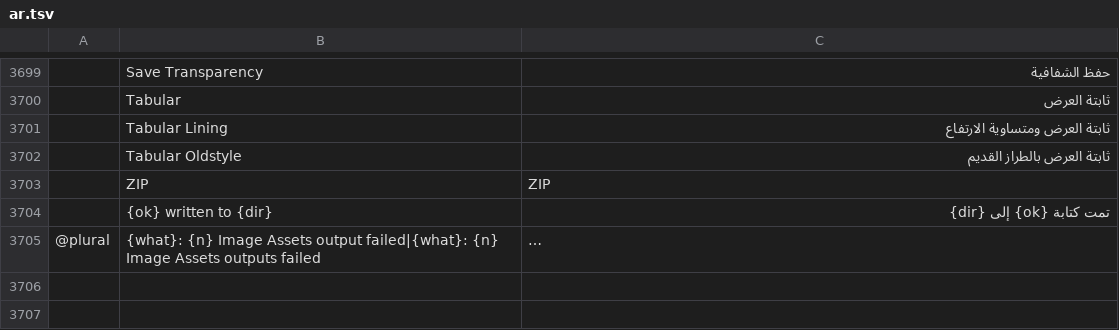
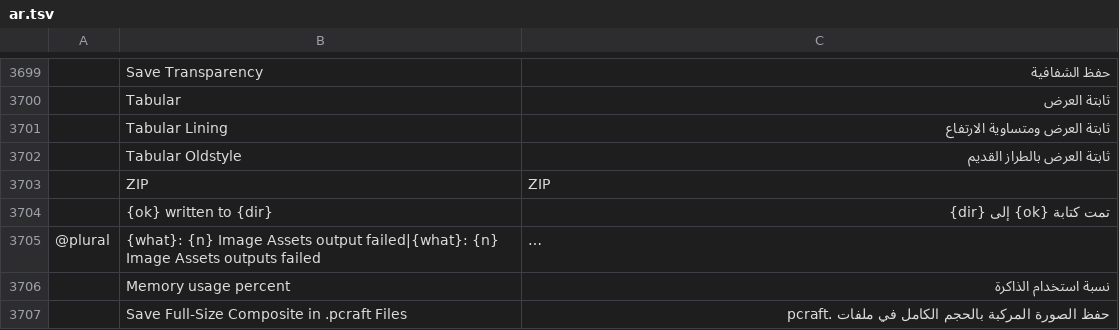
Before and after one commit to david419kr/photocraft-qwen-edit, a TSV file: crates/ui-egui/src/i18n/ar.tsv, drawn as a sheet; only a part is shown, gaps mark what is left out; long unchanged cells end in …; the diff names each change by its address in the sheet, - before the commit and + after, or states it on an @@ line.

```diff
--- a/crates/ui-egui/src/i18n/ar.tsv
+++ b/crates/ui-egui/src/i18n/ar.tsv
+row 3706:  | Memory usage percent | نسبة استخدام الذاكرة
+row 3707:  | Save Full-Size Composite in .pcraft Files | حفظ الصورة المركبة بالحجم الكامل في ملفات .pcraft
```
Also changed, not shown: crates/ui-egui/src/i18n/da.tsv, crates/ui-egui/src/i18n/fi.tsv, 4 other files.
